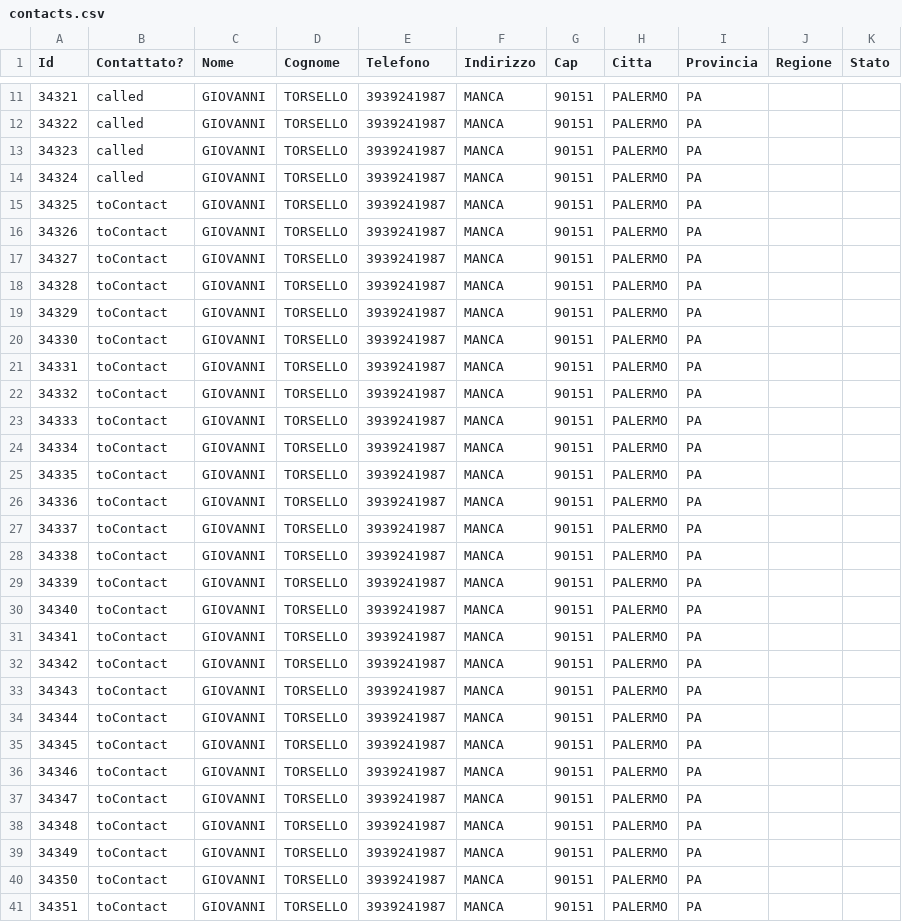
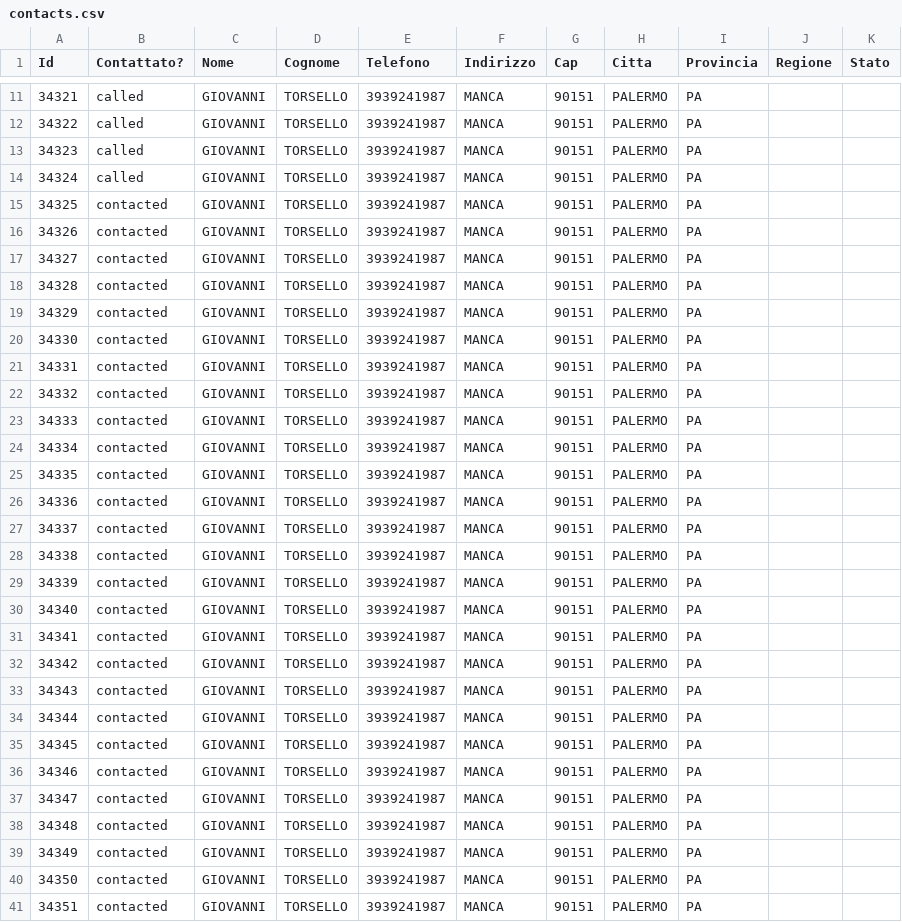
Before and after one commit to giovannitorsello/BroadcastMessageAdvertising, a CSV file: cache/contacts.csv, drawn as a sheet; only a part is shown, gaps mark what is left out.

```diff
--- a/cache/contacts.csv
+++ b/cache/contacts.csv
@@ -14,28 +14,28 @@ Id;Contattato?;Nome;Cognome;Telefono;Indirizzo;Cap;Citta;Provincia;Regione;Stato
 34324;called;GIOVANNI;TORSELLO;3939241987;MANCA;90151;PALERMO;PA;;
-34325;toContact;GIOVANNI;TORSELLO;3939241987;MANCA;90151;PALERMO;PA;;
-34326;toContact;GIOVANNI;TORSELLO;3939241987;MANCA;90151;PALERMO;PA;;
-34327;toContact;GIOVANNI;TORSELLO;3939241987;MANCA;90151;PALERMO;PA;;
-34328;toContact;GIOVANNI;TORSELLO;3939241987;MANCA;90151;PALERMO;PA;;
-34329;toContact;GIOVANNI;TORSELLO;3939241987;MANCA;90151;PALERMO;PA;;
-34330;toContact;GIOVANNI;TORSELLO;3939241987;MANCA;90151;PALERMO;PA;;
-34331;toContact;GIOVANNI;TORSELLO;3939241987;MANCA;90151;PALERMO;PA;;
-34332;toContact;GIOVANNI;TORSELLO;3939241987;MANCA;90151;PALERMO;PA;;
-34333;toContact;GIOVANNI;TORSELLO;3939241987;MANCA;90151;PALERMO;PA;;
-34334;toContact;GIOVANNI;TORSELLO;3939241987;MANCA;90151;PALERMO;PA;;
-34335;toContact;GIOVANNI;TORSELLO;3939241987;MANCA;90151;PALERMO;PA;;
-34336;toContact;GIOVANNI;TORSELLO;3939241987;MANCA;90151;PALERMO;PA;;
-34337;toContact;GIOVANNI;TORSELLO;3939241987;MANCA;90151;PALERMO;PA;;
-34338;toContact;GIOVANNI;TORSELLO;3939241987;MANCA;90151;PALERMO;PA;;
-34339;toContact;GIOVANNI;TORSELLO;3939241987;MANCA;90151;PALERMO;PA;;
-34340;toContact;GIOVANNI;TORSELLO;3939241987;MANCA;90151;PALERMO;PA;;
-34341;toContact;GIOVANNI;TORSELLO;3939241987;MANCA;90151;PALERMO;PA;;
-34342;toContact;GIOVANNI;TORSELLO;3939241987;MANCA;90151;PALERMO;PA;;
-34343;toContact;GIOVANNI;TORSELLO;3939241987;MANCA;90151;PALERMO;PA;;
-34344;toContact;GIOVANNI;TORSELLO;3939241987;MANCA;90151;PALERMO;PA;;
-34345;toContact;GIOVANNI;TORSELLO;3939241987;MANCA;90151;PALERMO;PA;;
-34346;toContact;GIOVANNI;TORSELLO;3939241987;MANCA;90151;PALERMO;PA;;
-34347;toContact;GIOVANNI;TORSELLO;3939241987;MANCA;90151;PALERMO;PA;;
-34348;toContact;GIOVANNI;TORSELLO;3939241987;MANCA;90151;PALERMO;PA;;
-34349;toContact;GIOVANNI;TORSELLO;3939241987;MANCA;90151;PALERMO;PA;;
-34350;toContact;GIOVANNI;TORSELLO;3939241987;MANCA;90151;PALERMO;PA;;
-34351;toContact;GIOVANNI;TORSELLO;3939241987;MANCA;90151;PALERMO;PA;;
+34325;contacted;GIOVANNI;TORSELLO;3939241987;MANCA;90151;PALERMO;PA;;
+34326;contacted;GIOVANNI;TORSELLO;3939241987;MANCA;90151;PALERMO;PA;;
+34327;contacted;GIOVANNI;TORSELLO;3939241987;MANCA;90151;PALERMO;PA;;
+34328;contacted;GIOVANNI;TORSELLO;3939241987;MANCA;90151;PALERMO;PA;;
+34329;contacted;GIOVANNI;TORSELLO;3939241987;MANCA;90151;PALERMO;PA;;
+34330;contacted;GIOVANNI;TORSELLO;3939241987;MANCA;90151;PALERMO;PA;;
+34331;contacted;GIOVANNI;TORSELLO;3939241987;MANCA;90151;PALERMO;PA;;
+34332;contacted;GIOVANNI;TORSELLO;3939241987;MANCA;90151;PALERMO;PA;;
+34333;contacted;GIOVANNI;TORSELLO;3939241987;MANCA;90151;PALERMO;PA;;
+34334;contacted;GIOVANNI;TORSELLO;3939241987;MANCA;90151;PALERMO;PA;;
+34335;contacted;GIOVANNI;TORSELLO;3939241987;MANCA;90151;PALERMO;PA;;
+34336;contacted;GIOVANNI;TORSELLO;3939241987;MANCA;90151;PALERMO;PA;;
+34337;contacted;GIOVANNI;TORSELLO;3939241987;MANCA;90151;PALERMO;PA;;
+34338;contacted;GIOVANNI;TORSELLO;3939241987;MANCA;90151;PALERMO;PA;;
+34339;contacted;GIOVANNI;TORSELLO;3939241987;MANCA;90151;PALERMO;PA;;
+34340;contacted;GIOVANNI;TORSELLO;3939241987;MANCA;90151;PALERMO;PA;;
+34341;contacted;GIOVANNI;TORSELLO;3939241987;MANCA;90151;PALERMO;PA;;
+34342;contacted;GIOVANNI;TORSELLO;3939241987;MANCA;90151;PALERMO;PA;;
+34343;contacted;GIOVANNI;TORSELLO;3939241987;MANCA;90151;PALERMO;PA;;
+34344;contacted;GIOVANNI;TORSELLO;3939241987;MANCA;90151;PALERMO;PA;;
+34345;contacted;GIOVANNI;TORSELLO;3939241987;MANCA;90151;PALERMO;PA;;
+34346;contacted;GIOVANNI;TORSELLO;3939241987;MANCA;90151;PALERMO;PA;;
+34347;contacted;GIOVANNI;TORSELLO;3939241987;MANCA;90151;PALERMO;PA;;
+34348;contacted;GIOVANNI;TORSELLO;3939241987;MANCA;90151;PALERMO;PA;;
+34349;contacted;GIOVANNI;TORSELLO;3939241987;MANCA;90151;PALERMO;PA;;
+34350;contacted;GIOVANNI;TORSELLO;3939241987;MANCA;90151;PALERMO;PA;;
+34351;contacted;GIOVANNI;TORSELLO;3939241987;MANCA;90151;PALERMO;PA;;
```
Also changed, not shown: 4 other files.
